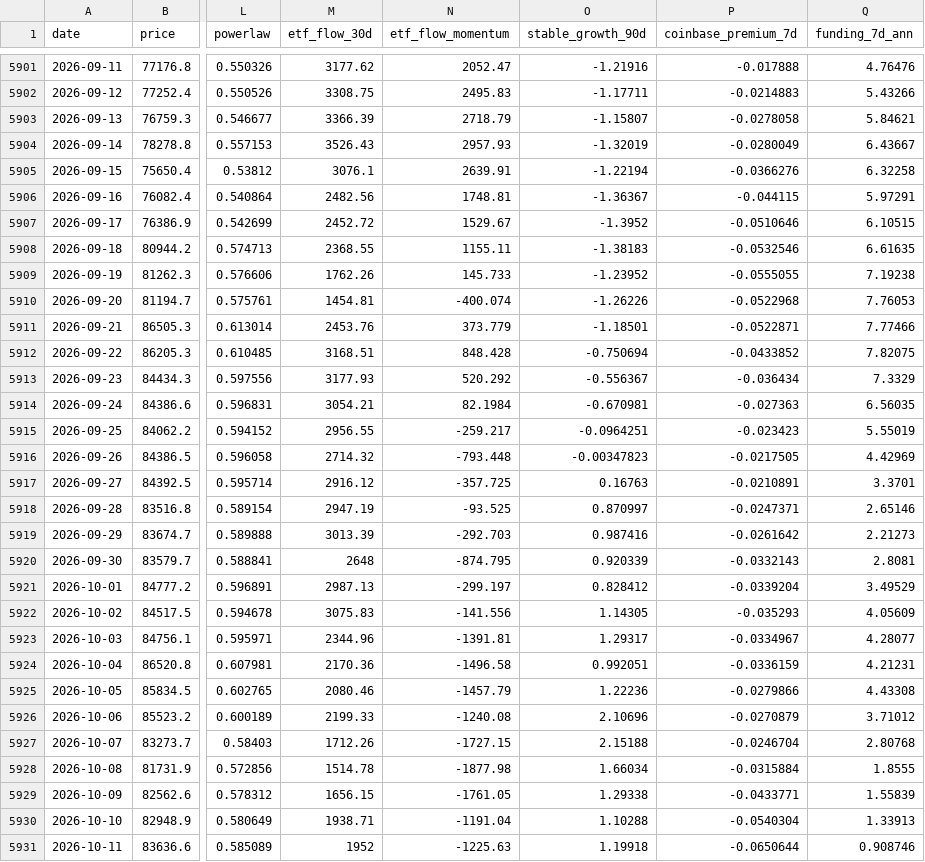
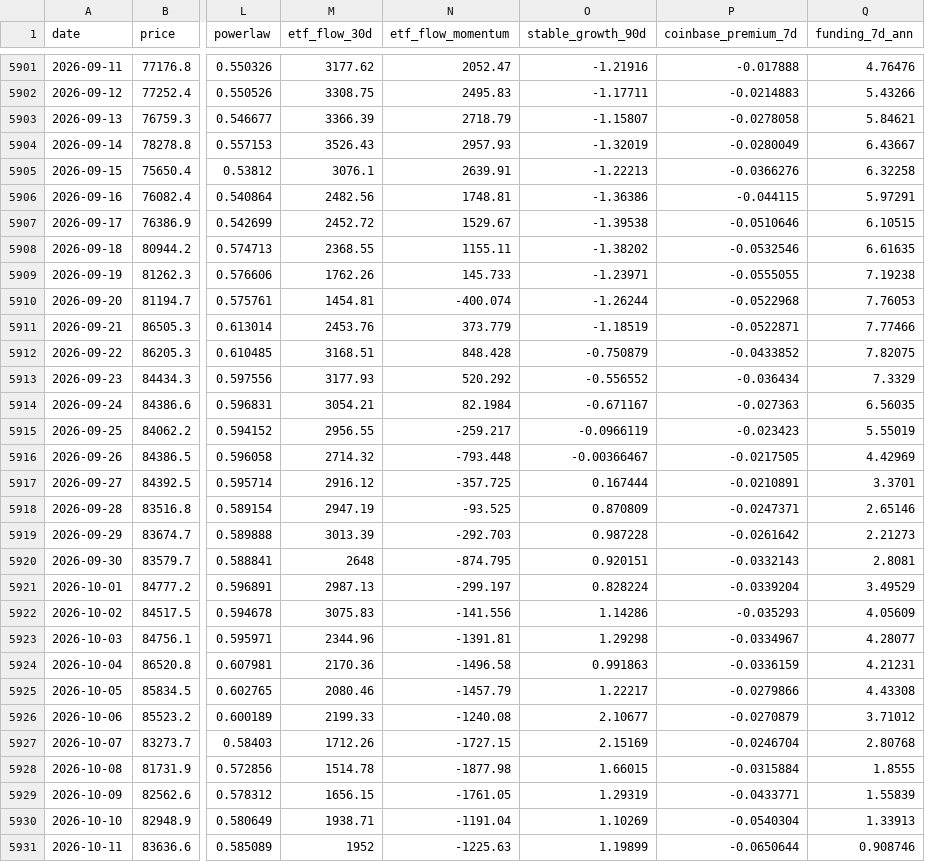
Before and after one commit to North7/tidemark, a CSV file: data/indicators.csv, drawn as a sheet; only a part is shown, gaps mark what is left out; the diff covers the shown part only; the diff names each change by its address in the sheet, - before the commit and + after, or states it on an @@ line.

```diff
--- a/data/indicators.csv
+++ b/data/indicators.csv
-O5905 (stable_growth_90d): -1.22194
+O5905 (stable_growth_90d): -1.22213
-O5906 (stable_growth_90d): -1.36367
+O5906 (stable_growth_90d): -1.36386
-O5907 (stable_growth_90d): -1.3952
+O5907 (stable_growth_90d): -1.39538
-O5908 (stable_growth_90d): -1.38183
+O5908 (stable_growth_90d): -1.38202
-O5909 (stable_growth_90d): -1.23952
+O5909 (stable_growth_90d): -1.23971
-O5910 (stable_growth_90d): -1.26226
+O5910 (stable_growth_90d): -1.26244
-O5911 (stable_growth_90d): -1.18501
+O5911 (stable_growth_90d): -1.18519
-O5912 (stable_growth_90d): -0.750694
+O5912 (stable_growth_90d): -0.750879
-O5913 (stable_growth_90d): -0.556367
+O5913 (stable_growth_90d): -0.556552
-O5914 (stable_growth_90d): -0.670981
+O5914 (stable_growth_90d): -0.671167
-O5915 (stable_growth_90d): -0.0964251
+O5915 (stable_growth_90d): -0.0966119
-O5916 (stable_growth_90d): -0.00347823
+O5916 (stable_growth_90d): -0.00366467
-O5917 (stable_growth_90d): 0.16763
+O5917 (stable_growth_90d): 0.167444
-O5918 (stable_growth_90d): 0.870997
+O5918 (stable_growth_90d): 0.870809
-O5919 (stable_growth_90d): 0.987416
+O5919 (stable_growth_90d): 0.987228
-O5920 (stable_growth_90d): 0.920339
+O5920 (stable_growth_90d): 0.920151
-O5921 (stable_growth_90d): 0.828412
+O5921 (stable_growth_90d): 0.828224
-O5922 (stable_growth_90d): 1.14305
+O5922 (stable_growth_90d): 1.14286
-O5923 (stable_growth_90d): 1.29317
+O5923 (stable_growth_90d): 1.29298
-O5924 (stable_growth_90d): 0.992051
+O5924 (stable_growth_90d): 0.991863
-O5925 (stable_growth_90d): 1.22236
+O5925 (stable_growth_90d): 1.22217
-O5926 (stable_growth_90d): 2.10696
+O5926 (stable_growth_90d): 2.10677
-O5927 (stable_growth_90d): 2.15188
+O5927 (stable_growth_90d): 2.15169
-O5928 (stable_growth_90d): 1.66034
+O5928 (stable_growth_90d): 1.66015
-O5929 (stable_growth_90d): 1.29338
+O5929 (stable_growth_90d): 1.29319
-O5930 (stable_growth_90d): 1.10288
+O5930 (stable_growth_90d): 1.10269
-O5931 (stable_growth_90d): 1.19918
+O5931 (stable_growth_90d): 1.19899
```
Also changed, not shown: 1 added row and 43 edited cells elsewhere in this file, data/raw/coinmetrics.csv, data/raw/ohlc.csv, 16 other files.
